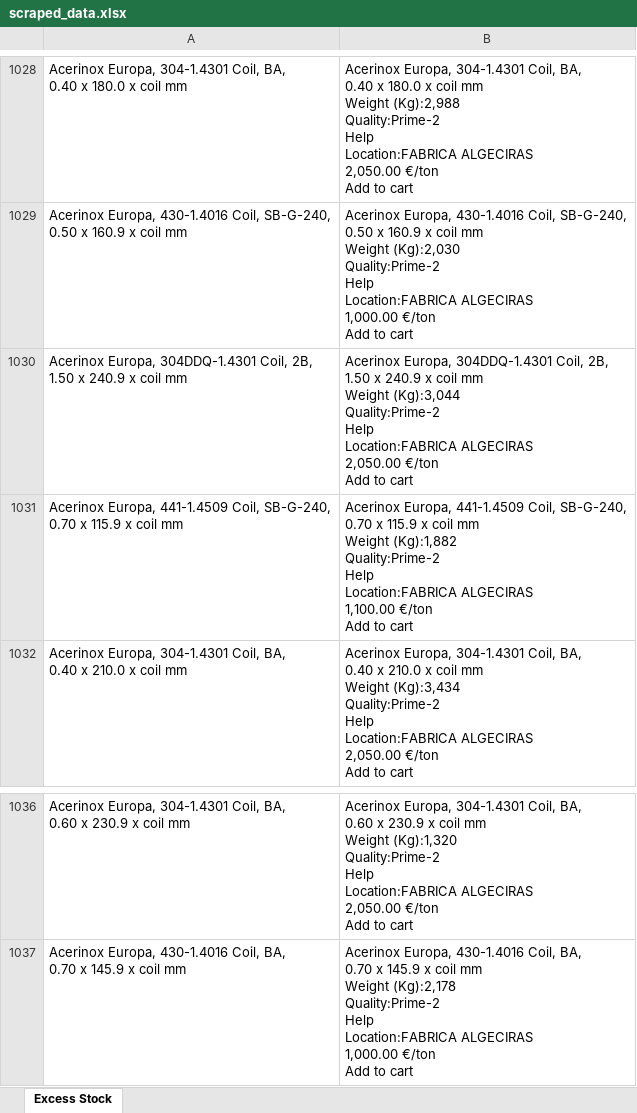
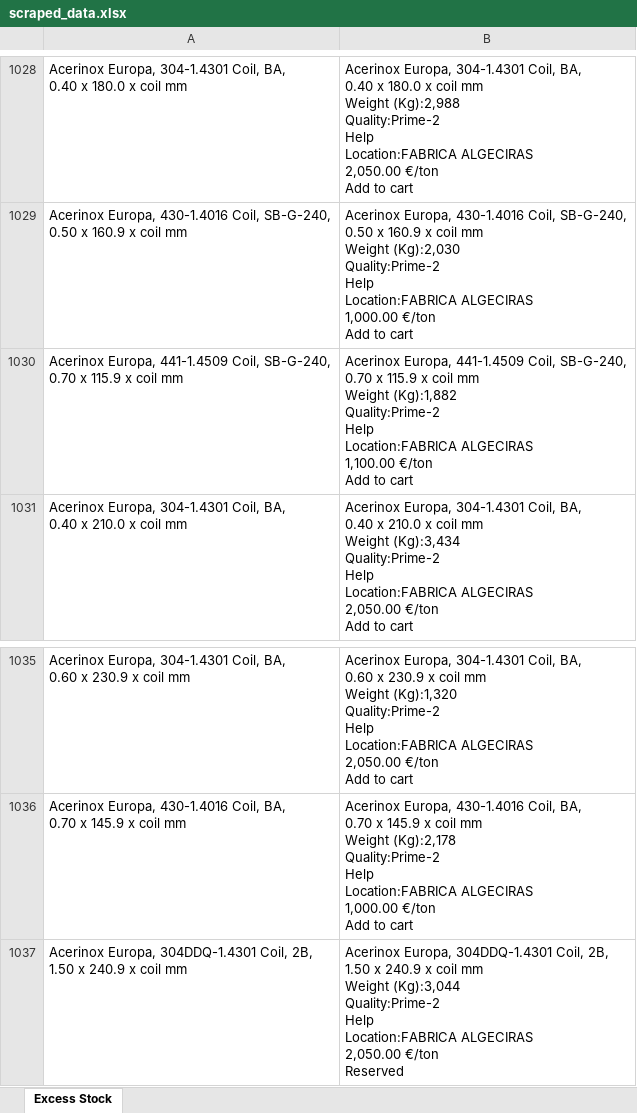
Before and after one commit to Mokax1/inv-scraper, an Excel workbook: scraped_data.xlsx, sheet Excess Stock, drawn as a sheet; only a part is shown, gaps mark what is left out; values as stored, in another font and other column widths than the file's, no borders; removed rows and columns are numbered as before the commit, all else as after; ↵ is a line break in a cell; the diff names each change by its address in the sheet, - before the commit and + after, or states it on an @@ line.

```diff
--- a/scraped_data.xlsx (sheet Excess Stock)
+++ b/scraped_data.xlsx (sheet Excess Stock)
-row 1030: Acerinox Europa, 304DDQ-1.4301 Coil, 2B, ↵ 1.50 x 240.9 x coil mm | Acerinox Europa, 304DDQ-1.4301 Coil, 2B, ↵ 1.50 x 240.9 x coil mm ↵ Weight (Kg):3,044 ↵ Quality:Prime-2 ↵ Help ↵ Location:FABRICA ALGECIRAS ↵ 2,050.00 €/ton ↵ Add to cart
+row 1037: Acerinox Europa, 304DDQ-1.4301 Coil, 2B, ↵ 1.50 x 240.9 x coil mm | Acerinox Europa, 304DDQ-1.4301 Coil, 2B, ↵ 1.50 x 240.9 x coil mm ↵ Weight (Kg):3,044 ↵ Quality:Prime-2 ↵ Help ↵ Location:FABRICA ALGECIRAS ↵ 2,050.00 €/ton ↵ Reserved
```
Also changed, not shown: arvedi_data.xlsx, 2 other files.
